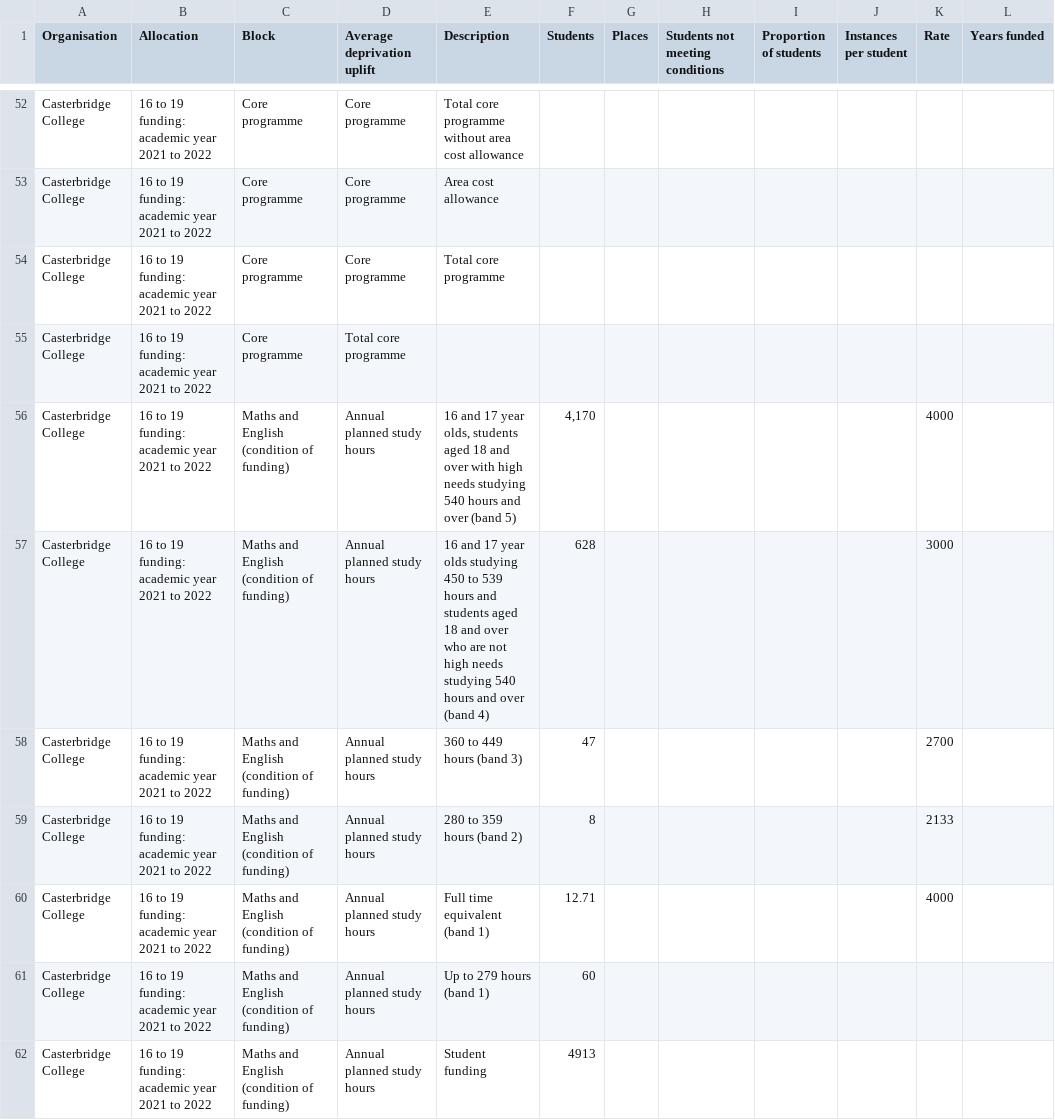
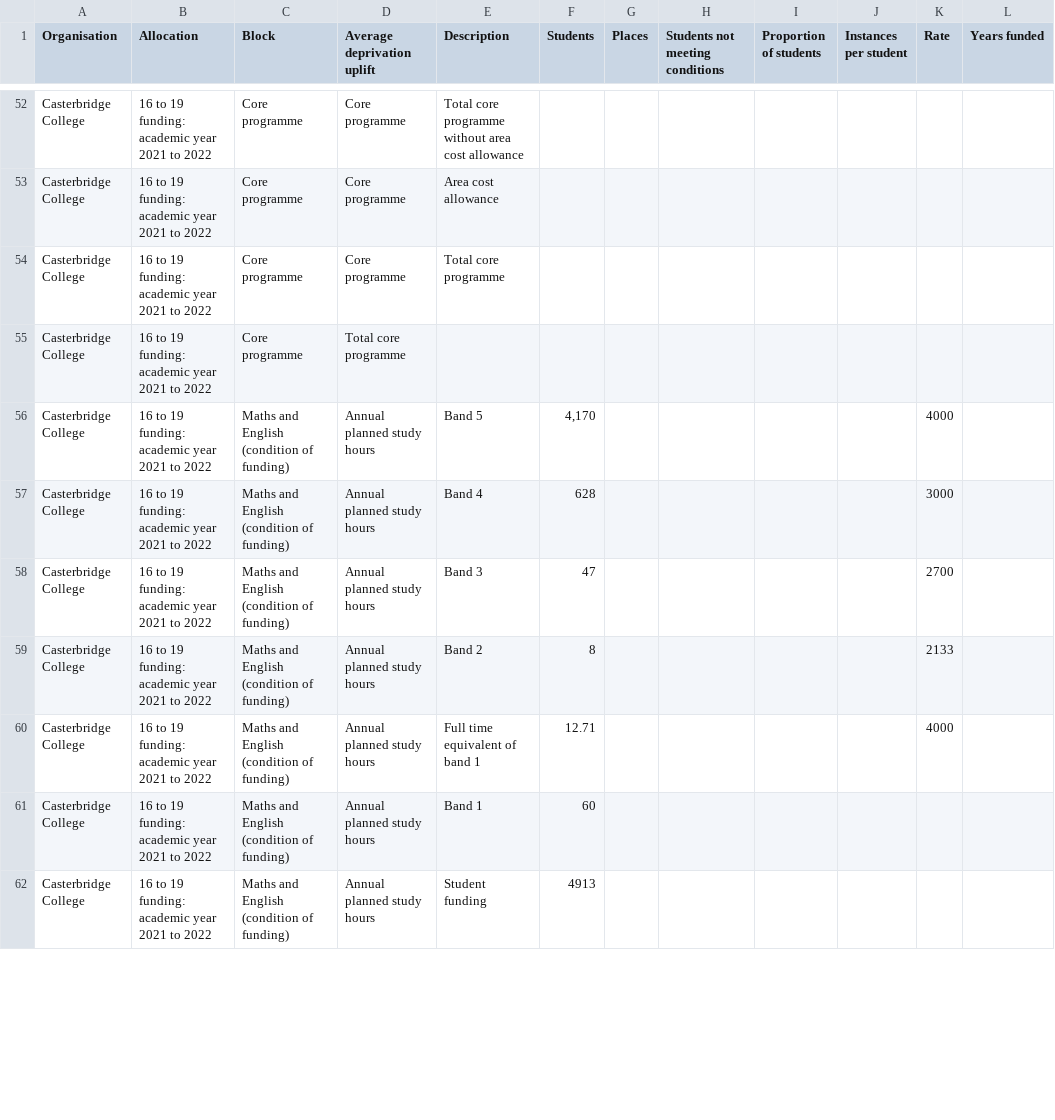
Before and after one commit to SkillsFundingAgency/sfs-sitedesign, a CSV file: app/assets/documents/beta/v117-0-0/signed-in/external/allocation-statements/16-to-19/funding-breakdown-fe/16-to-19_2021-to-2022_published-12-09-2021_casterbridge-college.csv, drawn as a sheet; only a part is shown, gaps mark what is left out; the diff covers the shown part only; the diff names each change by its address in the sheet, - before the commit and + after, or states it on an @@ line.

```diff
--- a/app/assets/documents/beta/v117-0-0/signed-in/external/allocation-statements/16-to-19/funding-breakdown-fe/16-to-19_2021-to-2022_published-12-09-2021_casterbridge-college.csv
+++ b/app/assets/documents/beta/v117-0-0/signed-in/external/allocation-statements/16-to-19/funding-breakdown-fe/16-to-19_2021-to-2022_published-12-09-2021_casterbridge-college.csv
-E56 (Description): 16 and 17 year olds, students aged 18 and over with high needs studying 540 hours and over (band 5)
+E56 (Description): Band 5
-E57 (Description): 16 and 17 year olds studying 450 to 539 hours and students aged 18 and over who are not high needs studying 540 hours and over (band 4)
+E57 (Description): Band 4
-E58 (Description): 360 to 449 hours (band 3)
+E58 (Description): Band 3
-E59 (Description): 280 to 359 hours (band 2)
+E59 (Description): Band 2
-E60 (Description): Full time equivalent (band 1)
+E60 (Description): Full time equivalent of band 1
-E61 (Description): Up to 279 hours (band 1)
+E61 (Description): Band 1
```
Also changed, not shown: 6 edited cells elsewhere in this file, 4 other files.
